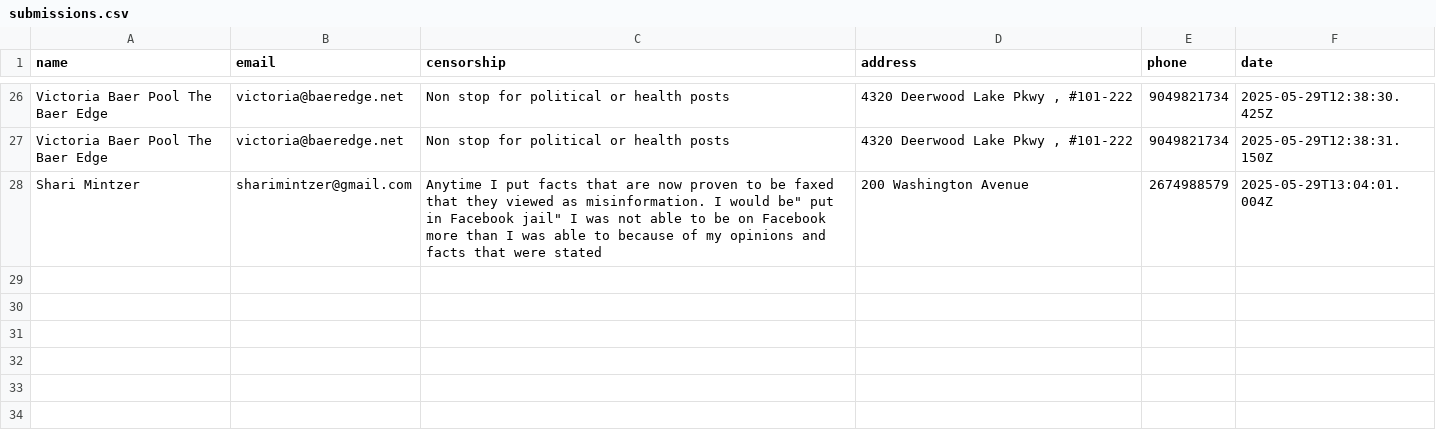
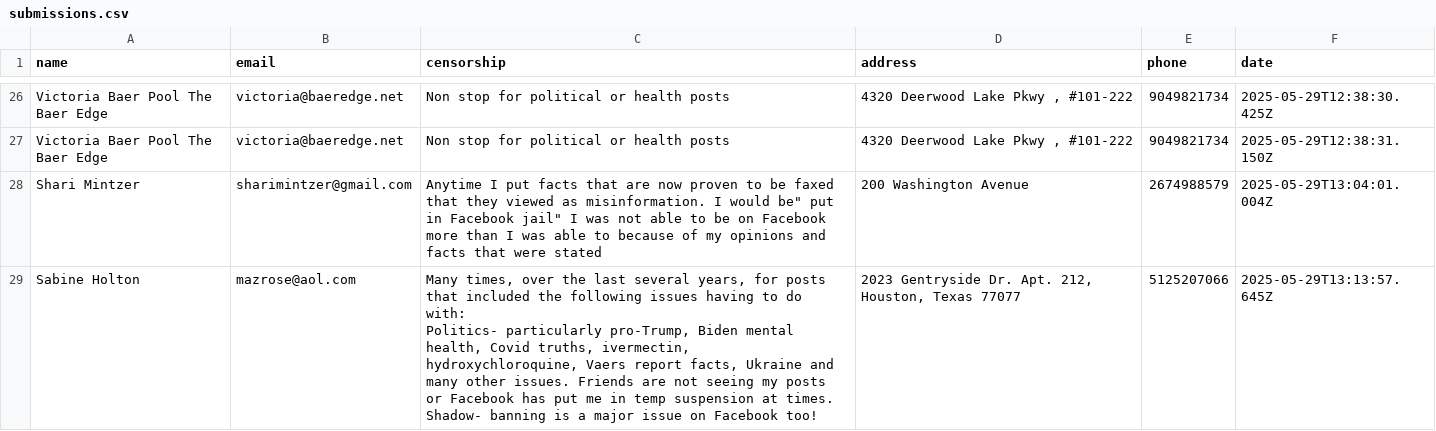
Before and after one commit to ashleyweis/fbcensoredus, a CSV file: submissions.csv, drawn as a sheet; only a part is shown, gaps mark what is left out; ↵ is a line break in a cell; the diff names each change by its address in the sheet, - before the commit and + after, or states it on an @@ line.

Commit message:
New signup from mazrose@aol.com

```diff
--- a/submissions.csv
+++ b/submissions.csv
+row 29: Sabine Holton | mazrose@aol.com | Many times, over the last several years, for posts that included the following issues having to do with: ↵ Politics- particularly pro-Trump, Biden mental health, Covid truths, ivermectin, hydroxychloroquine, Vaers report facts, Ukraine and many other issues. Friends are not seeing my posts or Facebook has put me in temp suspension at times. Shadow- banning is a major issue on Facebook too! | 2023 Gentryside Dr. Apt. 212, Houston, Texas 77077 | 5125207066 | 2025-05-29T13:13:57.645Z
```
